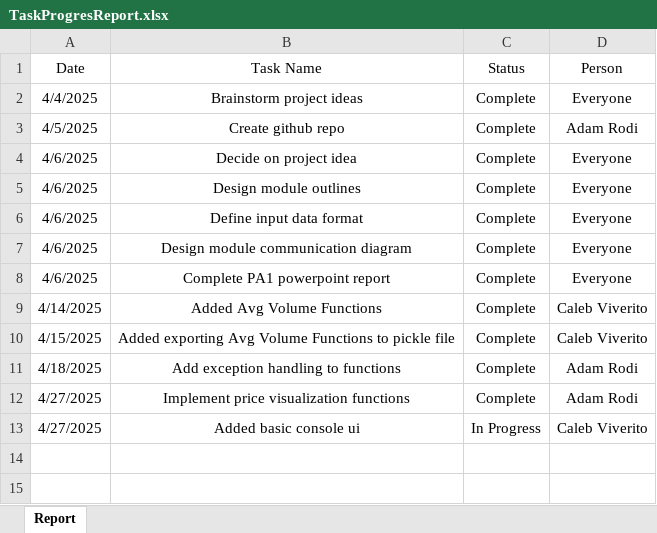
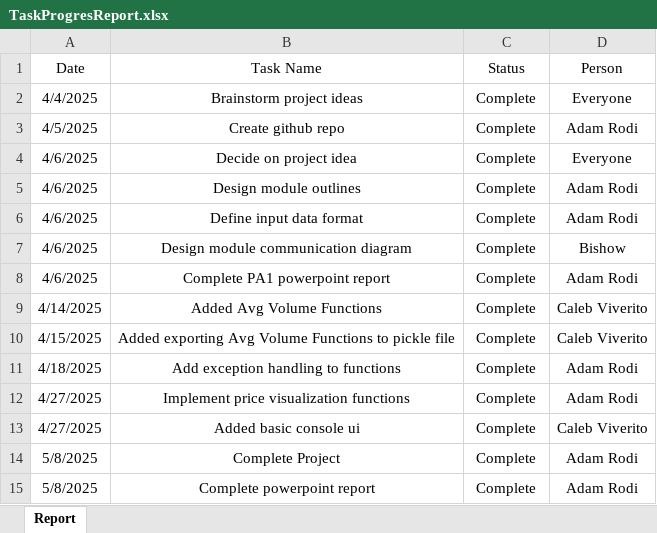
Before and after one commit to adamrodi/CS340_S25_Leo, an Excel workbook: Doc/TaskProgresReport.xlsx, sheet Report, drawn as a sheet; values as stored, in another font and other column widths than the file's, no borders; the diff names each change by its address in the sheet, - before the commit and + after, or states it on an @@ line.

```diff
--- a/Doc/TaskProgresReport.xlsx (sheet Report)
+++ b/Doc/TaskProgresReport.xlsx (sheet Report)
-D5:D6 (Person): Everyone
+D5:D6 (Person): Adam Rodi
-D7 (Person): Everyone
+D7 (Person): Bishow
-D8 (Person): Everyone
+D8 (Person): Adam Rodi
-C13 (Status): In Progress
+C13 (Status): Complete
+row 14: 5/8/2025 | Complete Project | Complete | Adam Rodi
+row 15: 5/8/2025 | Complete powerpoint report | Complete | Adam Rodi
```
Also changed, not shown: Doc/Check_List.xlsx, 30 other files.
